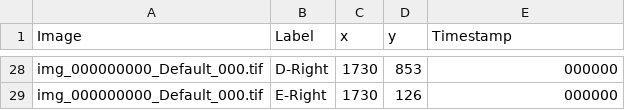
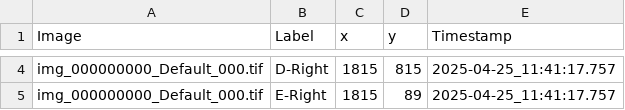
Before and after one commit to cr806/ChirpArrayScripts, a CSV file: Generated_files/ImageFeatures.csv, drawn as a sheet; only a part is shown, gaps mark what is left out; addresses are those after the commit; the diff covers the shown part only; the diff names each change by its address in the sheet, - before the commit and + after, or states it on an @@ line.

```diff
--- a/Generated_files/ImageFeatures.csv
+++ b/Generated_files/ImageFeatures.csv
-C4:C5 (x): 1730
+C4:C5 (x): 1815
-D4 (y): 853
+D4 (y): 815
-E4:E5 (Timestamp): 000000
+E4:E5 (Timestamp): 2025-04-25_11:41:17.757
-D5 (y): 126
+D5 (y): 89
```
Also changed, not shown: 24 removed rows and 6 edited cells elsewhere in this file, 21 other files.
